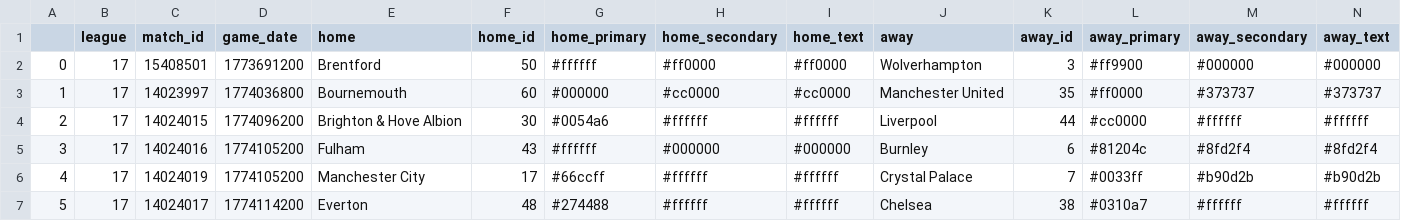
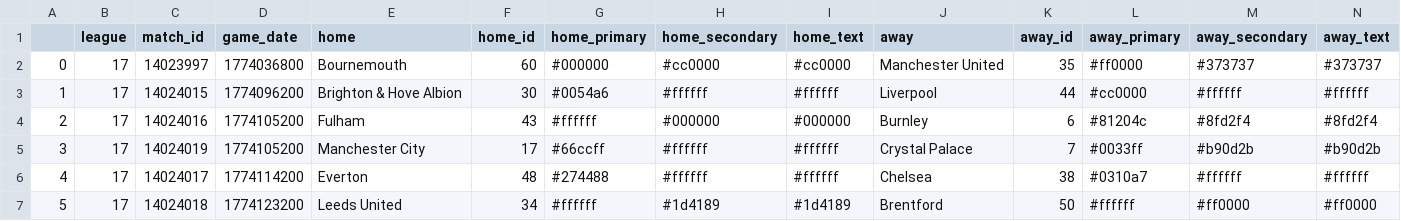
Before and after one commit to ajrb93/epl_analytics_app, a CSV file: data/Schedule.csv, drawn as a sheet; only a part is shown; the shorter side is filled out with more unchanged rows; removed rows and columns are numbered as before the commit, all else as after; rows hold the shown columns only; the diff names each change by its address in the sheet, - before the commit and + after, or states it on an @@ line.

```diff
--- a/data/Schedule.csv
+++ b/data/Schedule.csv
-row 2: 0 | 17 | 15408501 | 1773691200 | Brentford | 50 | #ffffff | #ff0000 | #ff0000 | Wolverhampton | 3 | #ff9900 | #000000 | #000000
@@ column A renumbered from row 2 down @@
```
Also changed, not shown: 11 other files.
